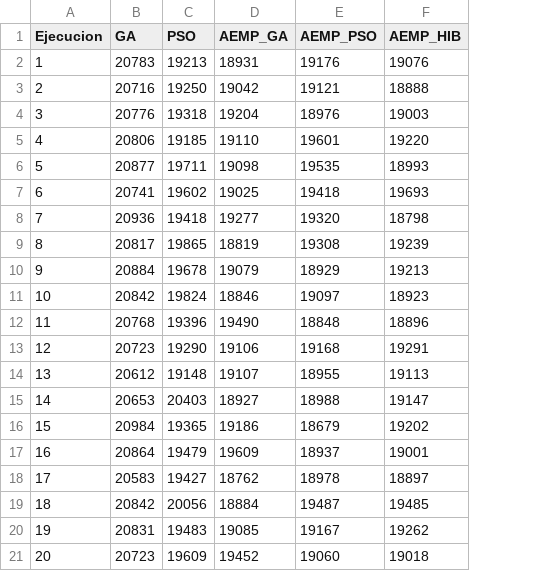
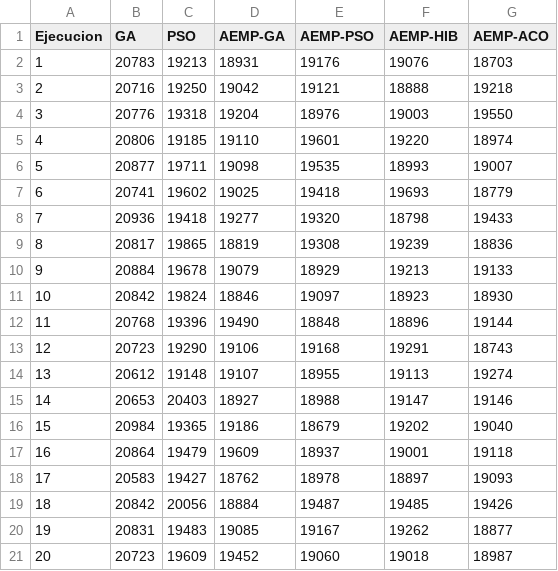
Before and after one commit to savicente2109/TFG-Infor, a CSV file: results_latex/kn0.csv, drawn as a sheet; the diff names each change by its address in the sheet, - before the commit and + after, or states it on an @@ line.

```diff
--- a/results_latex/kn0.csv
+++ b/results_latex/kn0.csv
+column G (AEMP-ACO), rows 2-21: 18703 | 19218 | 19550 | 18974 | 19007 | 18779 | 19433 | 18836 | 19133 | 18930 | 19144 | 18743 | 19274 | 19146 | 19040 | 19118 | 19093 | 19426 | 18877 | 18987
-D1: AEMP_GA
+D1: AEMP-GA
-E1: AEMP_PSO
+E1: AEMP-PSO
-F1: AEMP_HIB
+F1: AEMP-HIB
```
Also changed, not shown: 5 other files.
